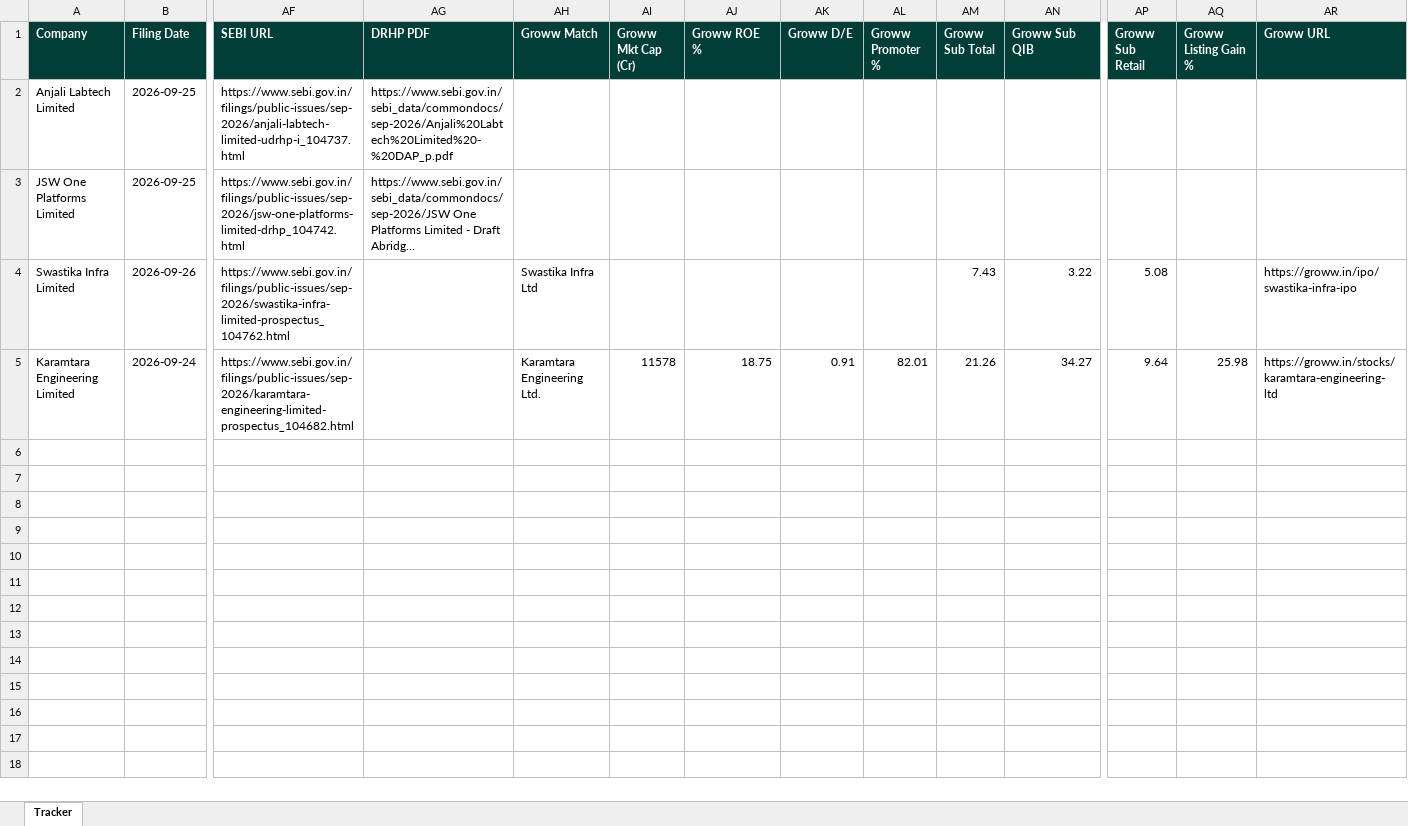
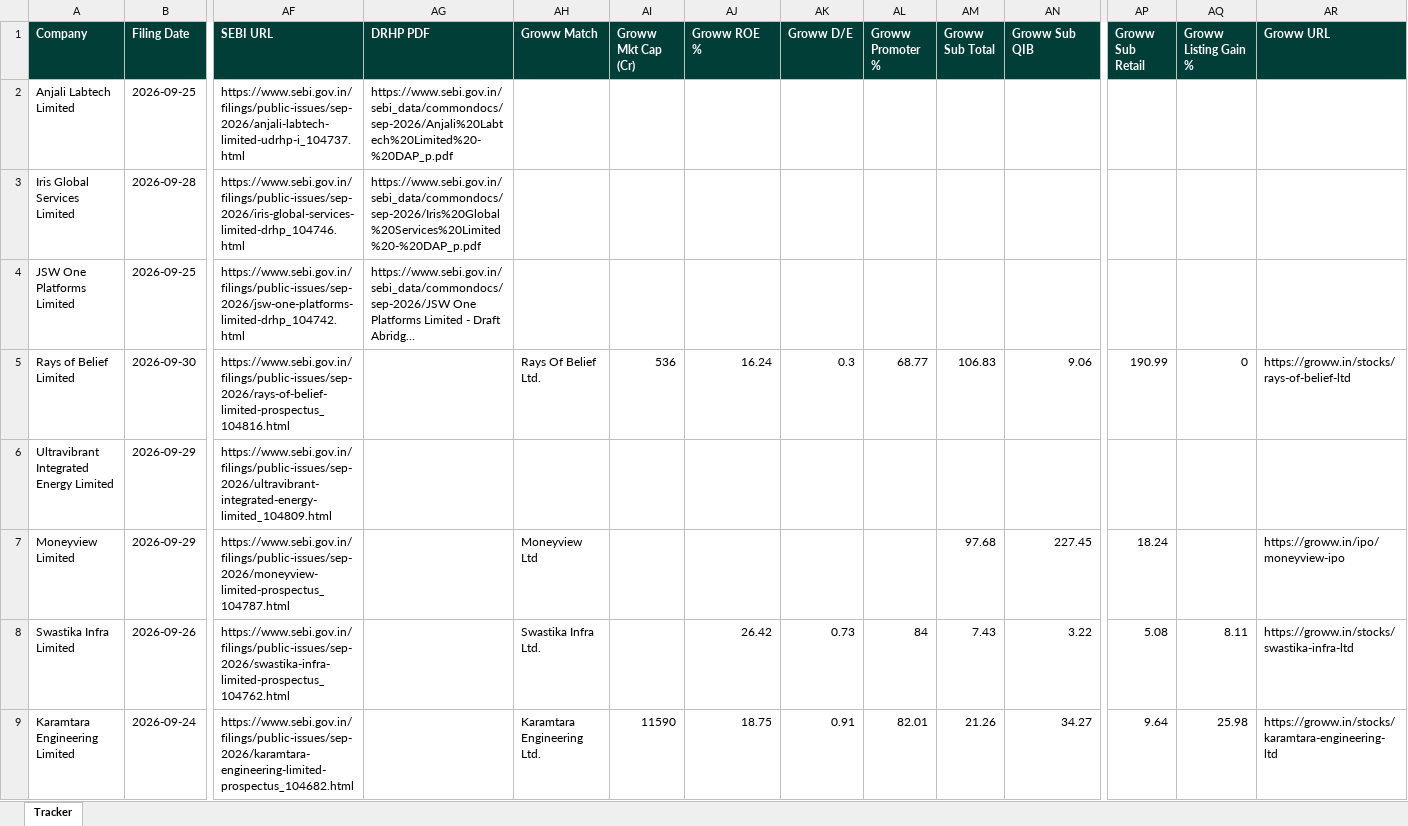
Before and after one commit to techmuns/DRHP, an Excel workbook: data/tracker_appendix.xlsx, sheet Tracker, drawn as a sheet; only a part is shown, gaps mark what is left out; long unchanged cells end in …; values as stored, in another font and other column widths than the file's, no borders; addresses are those after the commit; rows hold the shown columns only; the diff names each change by its address in the sheet, - before the commit and + after, or states it on an @@ line.

```diff
--- a/data/tracker_appendix.xlsx (sheet Tracker)
+++ b/data/tracker_appendix.xlsx (sheet Tracker)
+row 3: Iris Global Services Limited | 2026-09-28 | https://www.sebi.gov.in/filings/public-issues/sep-2026/iris-global-services-limited-drhp_104746.html | https://www.sebi.gov.in/sebi_data/commondocs/sep-2026/Iris%20Global%20Services%20Limited%20-%20DAP_p.pdf
+row 5: Rays of Belief Limited | 2026-09-30 | https://www.sebi.gov.in/filings/public-issues/sep-2026/rays-of-belief-limited-prospectus_104816.html |  | Rays Of Belief Ltd. | 536 | 16.24 | 0.3 | 68.77 | 106.83 | 9.06 | 190.99 | 0 | https://groww.in/stocks/rays-of-belief-ltd
+row 6: Ultravibrant Integrated Energy Limited | 2026-09-29 | https://www.sebi.gov.in/filings/public-issues/sep-2026/ultravibrant-integrated-energy-limited_104809.html
+row 7: Moneyview Limited | 2026-09-29 | https://www.sebi.gov.in/filings/public-issues/sep-2026/moneyview-limited-prospectus_104787.html |  | Moneyview Ltd |  |  |  |  | 97.68 | 227.45 | 18.24 |  | https://groww.in/ipo/moneyview-ipo
-AH8 (Groww Match): Swastika Infra Ltd
+AH8 (Groww Match): Swastika Infra Ltd.
-AJ8 (Groww ROE %): (empty)
+AJ8 (Groww ROE %): 26.42
-AK8 (Groww D/E): (empty)
+AK8 (Groww D/E): 0.73
-AL8 (Groww Promoter %): (empty)
+AL8 (Groww Promoter %): 84
-AQ8 (Groww Listing Gain %): (empty)
+AQ8 (Groww Listing Gain %): 8.11
-AR8 (Groww URL): https://groww.in/ipo/swastika-infra-ipo
+AR8 (Groww URL): https://groww.in/stocks/swastika-infra-ltd
-AI9 (Groww Mkt Cap (Cr)): 11578
+AI9 (Groww Mkt Cap (Cr)): 11590
```
Also changed, not shown: 2 other files.
